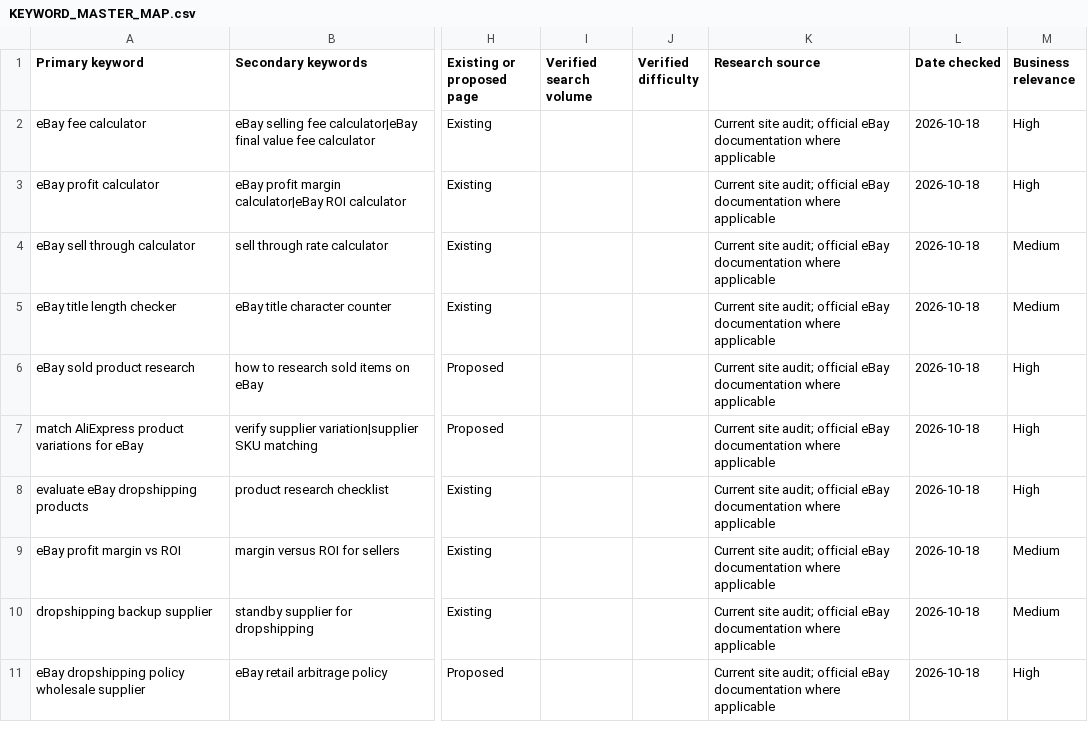
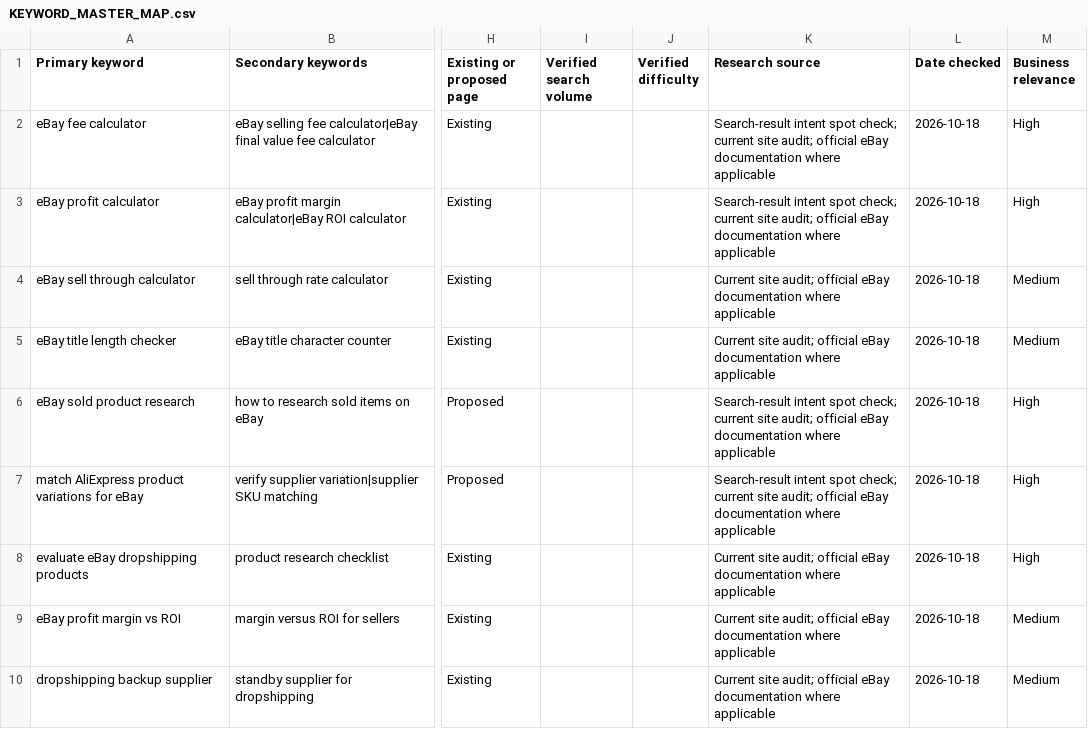
Before and after one commit to ponzey717/ecommpilot-main, a CSV file: docs/KEYWORD_MASTER_MAP.csv, drawn as a sheet; only a part is shown, gaps mark what is left out; the shorter side is filled out with more unchanged rows; the diff names each change by its address in the sheet, - before the commit and + after, or states it on an @@ line.

```diff
--- a/docs/KEYWORD_MASTER_MAP.csv
+++ b/docs/KEYWORD_MASTER_MAP.csv
-K2:K3 (Research source): Current site audit;…
+K2:K3 (Research source): Search-result intent spot check; current site audit;…
-K6:K7 (Research source): Current site audit;…
+K6:K7 (Research source): Search-result intent spot check; current site audit;…
```
Also changed, not shown: docs/EDITORIAL_BRIEFS.csv, 17 other files.
